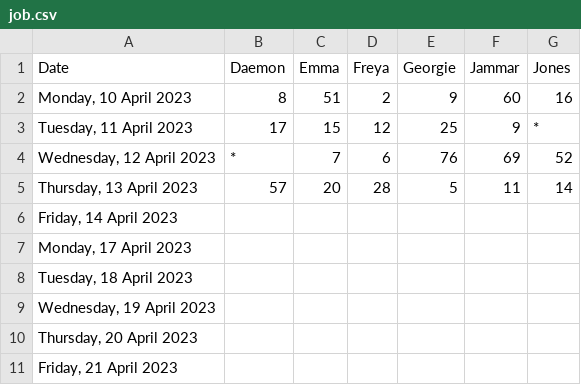
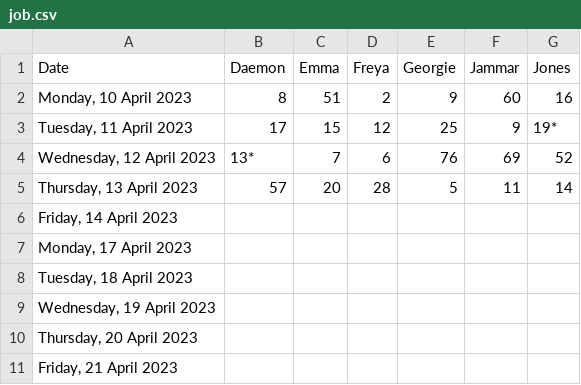
Before and after one commit to SNgere/Allocator, a CSV file: job.csv, drawn as a sheet.

Commit message:
Update job.csv

```diff
--- a/job.csv
+++ b/job.csv
@@ -2,4 +2,4 @@
 "Monday, 10 April 2023",8,51,2,9,60,16
-"Tuesday, 11 April 2023",17,15,12,25,9,*
-"Wednesday, 12 April 2023",*,7,6,76,69,52
+"Tuesday, 11 April 2023",17,15,12,25,9,19*
+"Wednesday, 12 April 2023",13*,7,6,76,69,52
 "Thursday, 13 April 2023",57,20,28,5,11,14
```
